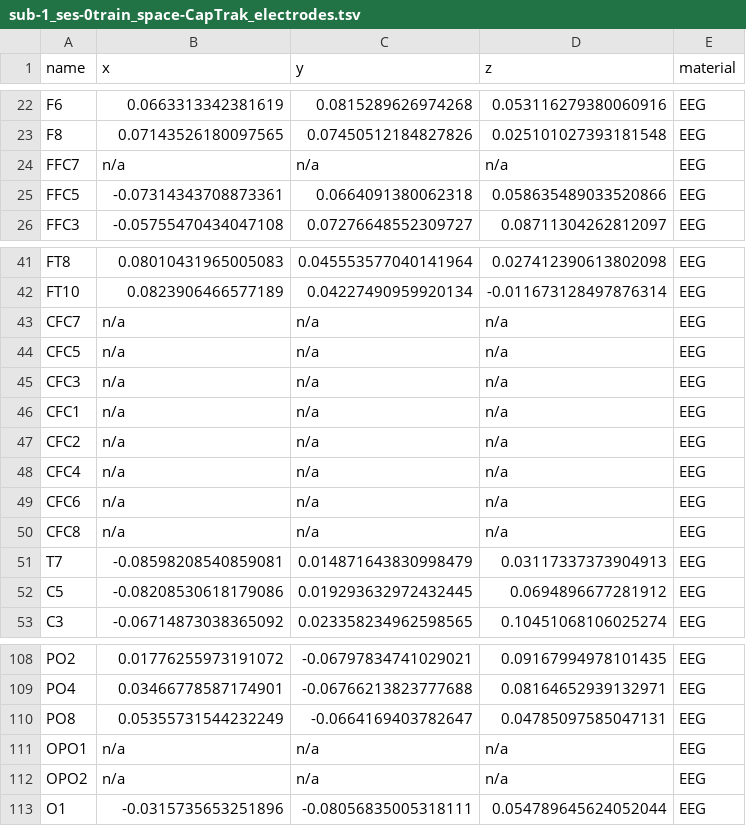
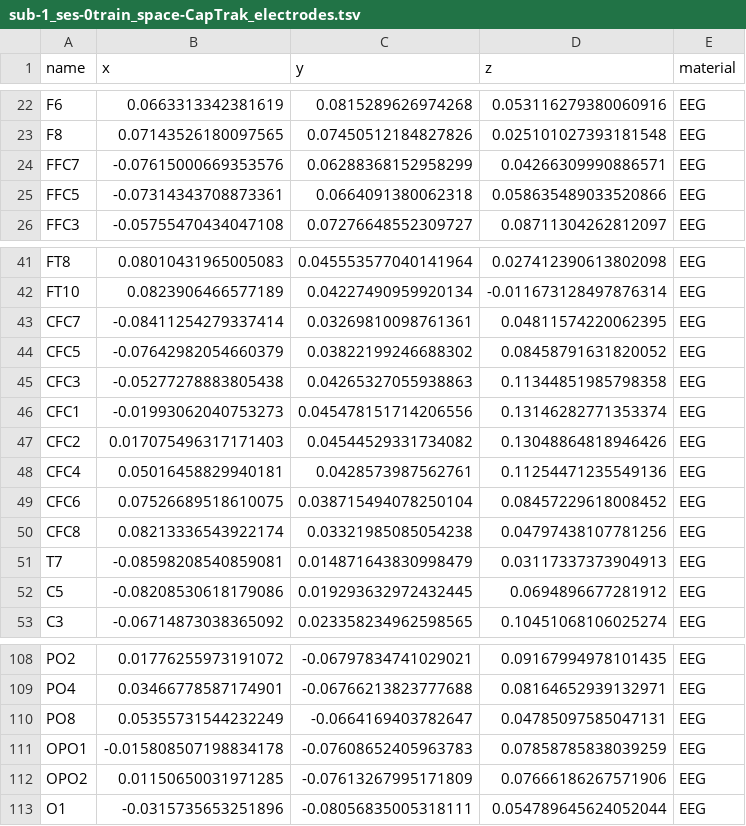
Before and after one commit to nemarDatasets/nm000143, a TSV file: sub-1/ses-0train/eeg/sub-1_ses-0train_space-CapTrak_electrodes.tsv, drawn as a sheet; only a part is shown, gaps mark what is left out; the diff covers the shown part only.

Commit message:
Fix electrode positions: fill 26 n/a rows in electrodes.tsv with 10-5 coordinates (legacy Berlin labels FAF/FFC/CFC/CCP/PCP/OPO mapped to modern AFFh/FFTh/FCCh/TTPh/CPPh/POO names). Positions computed in the dataset's existing CapTrak frame via similarity fit on the 92 already-positioned channels (0.00 mm residual). Raw .bdf untouched. Ref NeuroTechX/moabb#1089.

```diff
--- a/sub-1/ses-0train/eeg/sub-1_ses-0train_space-CapTrak_electrodes.tsv
+++ b/sub-1/ses-0train/eeg/sub-1_ses-0train_space-CapTrak_electrodes.tsv
@@ -23,3 +23,3 @@ F6	0.0663313342381619	0.0815289626974268	0.053116279380060916	EEG
 F8	0.07143526180097565	0.07450512184827826	0.025101027393181548	EEG
-FFC7	n/a	n/a	n/a	EEG
+FFC7	-0.07615000669353576	0.06288368152958299	0.04266309990886571	EEG
 FFC5	-0.07314343708873361	0.0664091380062318	0.058635489033520866	EEG
@@ -42,10 +42,10 @@ FT8	0.08010431965005083	0.045553577040141964	0.027412390613802098	EEG
 FT10	0.0823906466577189	0.04227490959920134	-0.011673128497876314	EEG
-CFC7	n/a	n/a	n/a	EEG
-CFC5	n/a	n/a	n/a	EEG
-CFC3	n/a	n/a	n/a	EEG
-CFC1	n/a	n/a	n/a	EEG
-CFC2	n/a	n/a	n/a	EEG
-CFC4	n/a	n/a	n/a	EEG
-CFC6	n/a	n/a	n/a	EEG
-CFC8	n/a	n/a	n/a	EEG
+CFC7	-0.08411254279337414	0.03269810098761361	0.04811574220062395	EEG
+CFC5	-0.07642982054660379	0.03822199246688302	0.08458791631820052	EEG
+CFC3	-0.05277278883805438	0.04265327055938863	0.11344851985798358	EEG
+CFC1	-0.01993062040753273	0.045478151714206556	0.13146282771353374	EEG
+CFC2	0.017075496317171403	0.04544529331734082	0.13048864818946426	EEG
+CFC4	0.05016458829940181	0.0428573987562761	0.11254471235549136	EEG
+CFC6	0.07526689518610075	0.038715494078250104	0.08457229618008452	EEG
+CFC8	0.08213336543922174	0.03321985085054238	0.04797438107781256	EEG
 T7	-0.08598208540859081	0.014871643830998479	0.03117337373904913	EEG
@@ -110,4 +110,4 @@ PO4	0.03466778587174901	-0.06766213823777688	0.08164652939132971	EEG
 PO8	0.05355731544232249	-0.0664169403782647	0.04785097585047131	EEG
-OPO1	n/a	n/a	n/a	EEG
-OPO2	n/a	n/a	n/a	EEG
+OPO1	-0.015808507198834178	-0.07608652405963783	0.07858785838039259	EEG
+OPO2	0.01150650031971285	-0.07613267995171809	0.07666186267571906	EEG
 O1	-0.0315735653251896	-0.08056835005318111	0.054789645624052044	EEG
```
Also changed, not shown: 45 edited cells elsewhere in this file, sub-2/ses-0train/eeg/sub-2_ses-0train_space-CapTrak_electrodes.tsv, sub-3/ses-0train/eeg/sub-3_ses-0train_space-CapTrak_electrodes.tsv, 3 other files.
